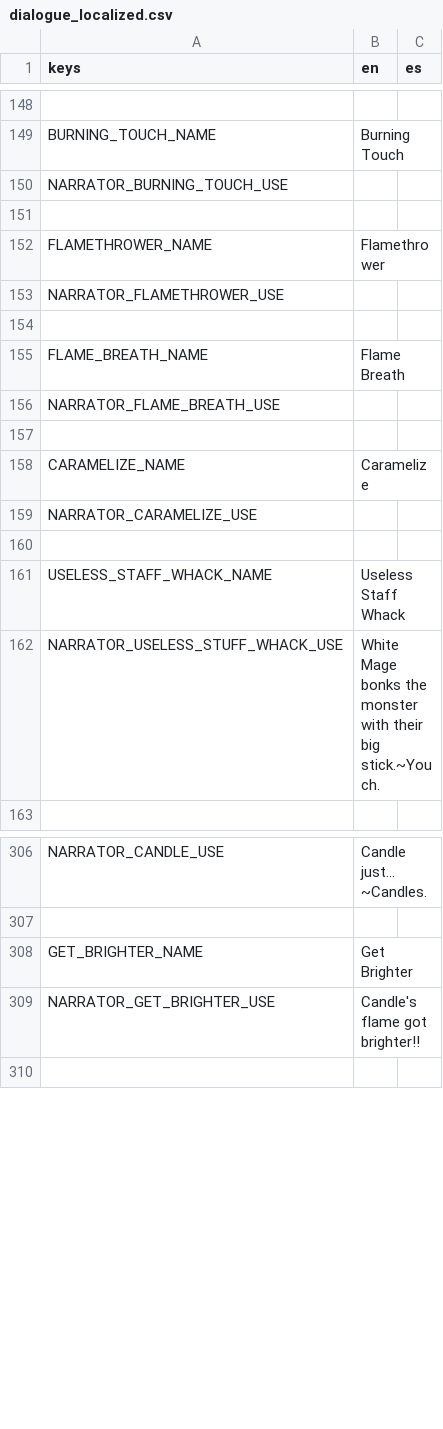
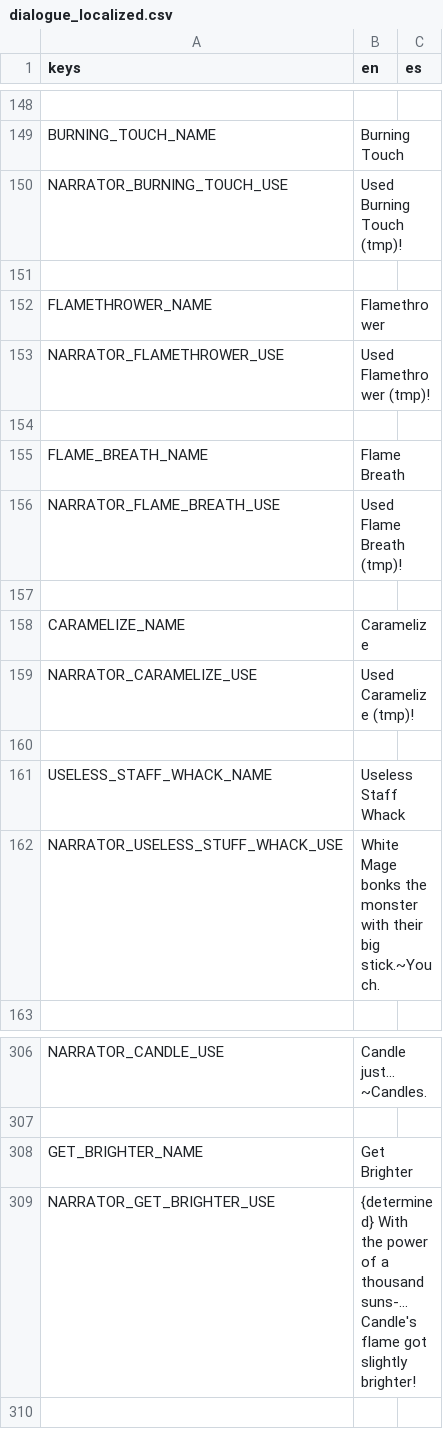
Before and after one commit to Lucrecious/arpeegees, a CSV file: dialogue_localized.csv, drawn as a sheet; only a part is shown, gaps mark what is left out; the diff names each change by its address in the sheet, - before the commit and + after, or states it on an @@ line.

```diff
--- a/dialogue_localized.csv
+++ b/dialogue_localized.csv
-B150 (en): (empty)
+B150 (en): Used Burning Touch (tmp)!
-B153 (en): (empty)
+B153 (en): Used Flamethrower (tmp)!
-B156 (en): (empty)
+B156 (en): Used Flame Breath (tmp)!
-B159 (en): (empty)
+B159 (en): Used Caramelize (tmp)!
-B309 (en): Candle's flame got brighter!!
+B309 (en): {determined} With the power of a thousand suns-... Candle's flame got slightly brighter!
```
Also changed, not shown: 4 other files.
